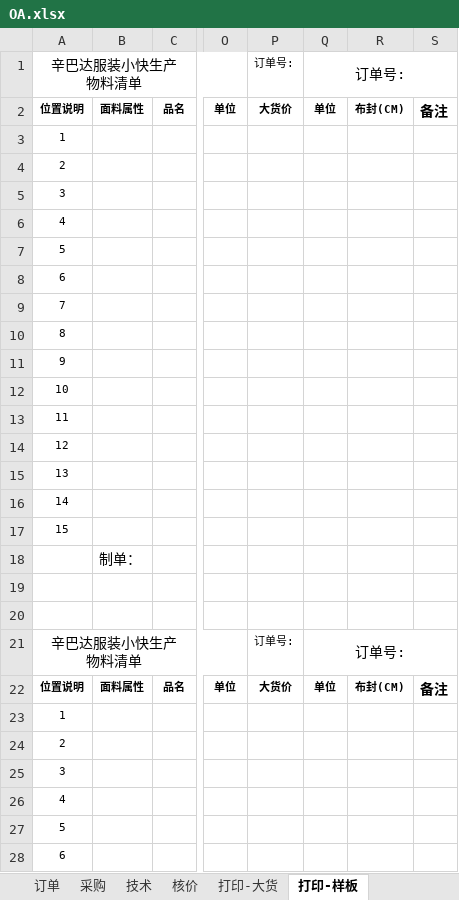
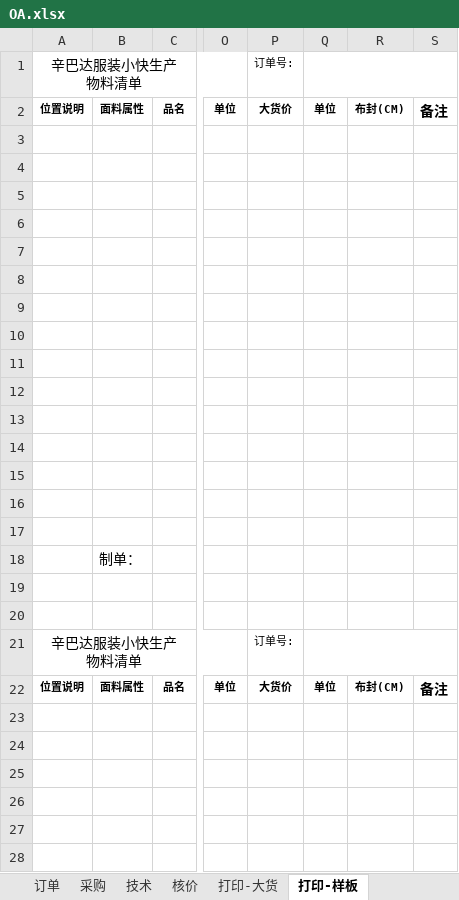
Before and after one commit to zengdecheng/zdcRepository, an Excel workbook: src/main/webapp/attachment/OA.xlsx, sheet 打印-样板, drawn as a sheet; only a part is shown, gaps mark what is left out; values as stored, in another font and other column widths than the file's, no borders; charts and pictures not drawn; the diff covers the shown part only; the diff names each change by its address in the sheet, - before the commit and + after, or states it on an @@ line.

```diff
--- a/src/main/webapp/attachment/OA.xlsx (sheet 打印-样板)
+++ b/src/main/webapp/attachment/OA.xlsx (sheet 打印-样板)
-Q1: 订单号:
+Q1: (empty)
-A3: 1
+A3: (empty)
-A4: 2
+A4: (empty)
-A5: 3
+A5: (empty)
-A6: 4
+A6: (empty)
-A7: 5
+A7: (empty)
-A8: 6
+A8: (empty)
-A9: 7
+A9: (empty)
-A10: 8
+A10: (empty)
-A11: 9
+A11: (empty)
-A12: 10
+A12: (empty)
-A13: 11
+A13: (empty)
-A14: 12
+A14: (empty)
-A15: 13
+A15: (empty)
-A16: 14
+A16: (empty)
-A17: 15
+A17: (empty)
-Q21: 订单号:
+Q21: (empty)
-A23: 1
+A23: (empty)
-A24: 2
+A24: (empty)
-A25: 3
+A25: (empty)
-A26: 4
+A26: (empty)
-A27: 5
+A27: (empty)
-A28: 6
+A28: (empty)
```
Also changed, not shown: 9 edited cells elsewhere in this sheet, sheet 订单, sheet 打印-大货.
